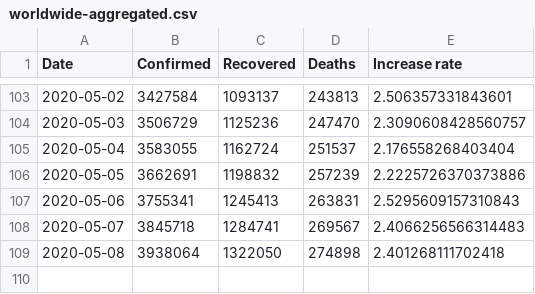
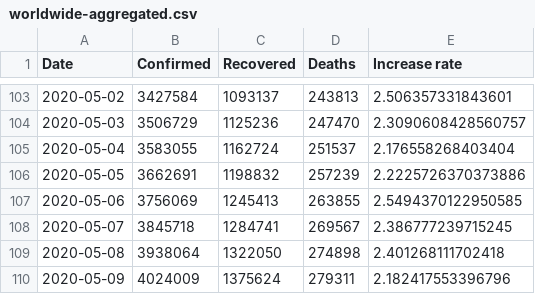
Before and after one commit to KastB/covid-19, a CSV file: data/worldwide-aggregated.csv, drawn as a sheet; only a part is shown, gaps mark what is left out.

```diff
--- a/data/worldwide-aggregated.csv
+++ b/data/worldwide-aggregated.csv
@@ -106,4 +106,5 @@ Date,Confirmed,Recovered,Deaths,Increase rate
 2020-05-05,3662691,1198832,257239,2.2225726370373886
-2020-05-06,3755341,1245413,263831,2.5295609157310843
-2020-05-07,3845718,1284741,269567,2.4066256566314483
+2020-05-06,3756069,1245413,263855,2.5494370122950585
+2020-05-07,3845718,1284741,269567,2.386777239715245
 2020-05-08,3938064,1322050,274898,2.401268111702418
+2020-05-09,4024009,1375624,279311,2.182417553396796
```
Also changed, not shown: data/key-countries-pivoted.csv, 3 other files.
